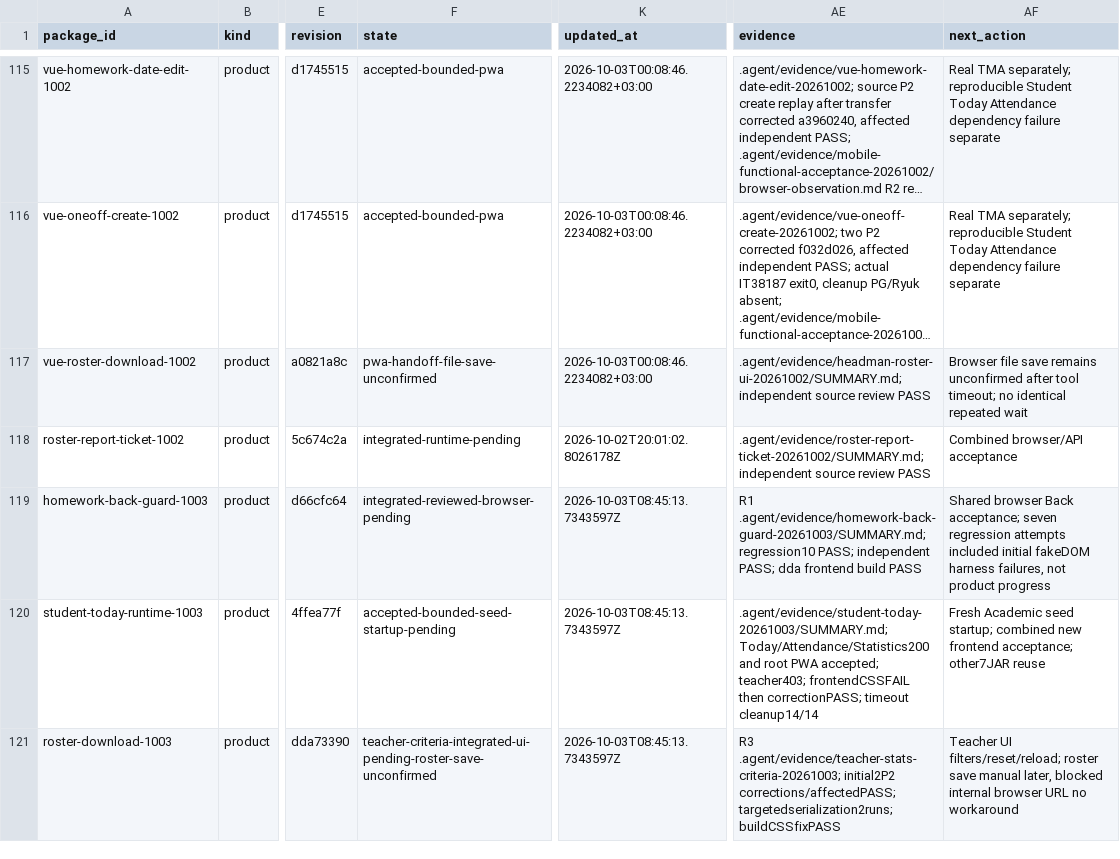
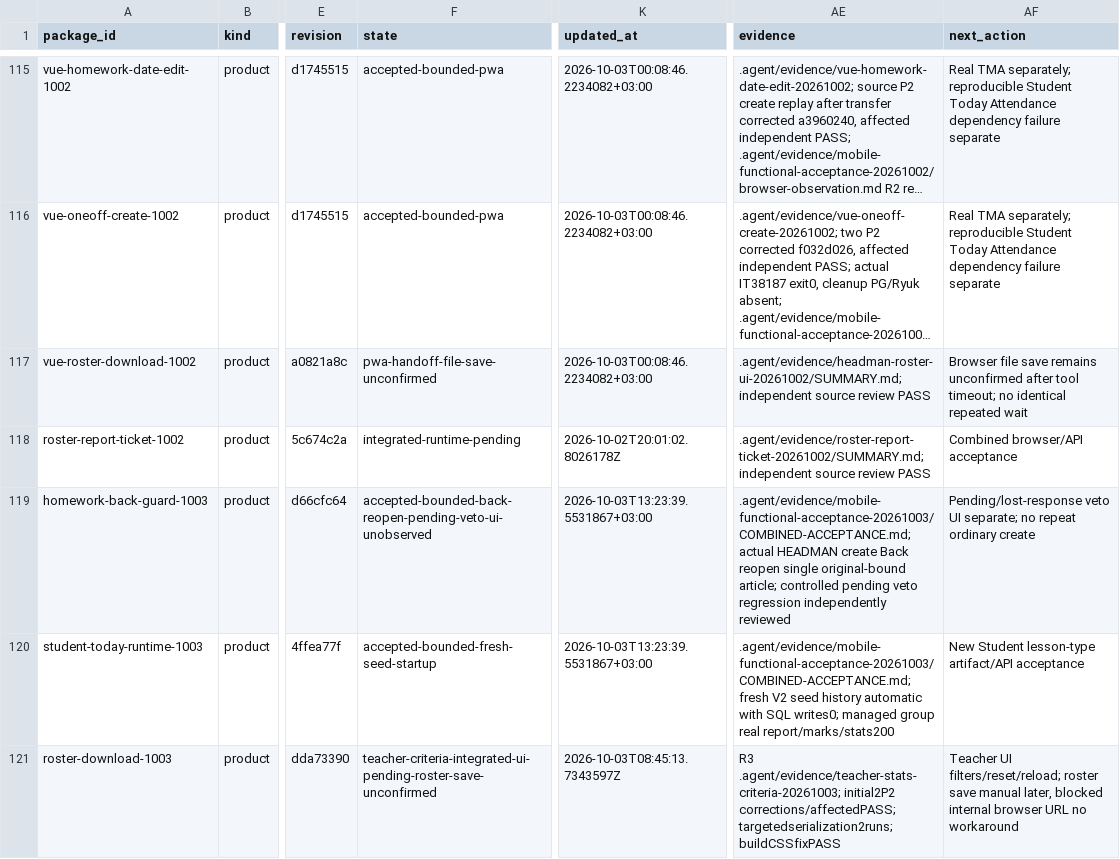
Before and after one commit to DITEKmax/rutcampustrack, a CSV file: .agent/orchestration-v2/metrics/packages.csv, drawn as a sheet; only a part is shown, gaps mark what is left out; long unchanged cells end in …; the diff covers the shown part only; the diff names each change by its address in the sheet, - before the commit and + after, or states it on an @@ line.

Commit message:
docs(delivery): record bounded API and mobile acceptance checkpoint

```diff
--- a/.agent/orchestration-v2/metrics/packages.csv
+++ b/.agent/orchestration-v2/metrics/packages.csv
-F119 (state): integrated-reviewed-browser-pending
+F119 (state): accepted-bounded-back-reopen-pending-veto-ui-unobserved
-K119:K120 (updated_at): 2026-10-03T08:45:13.7343597Z
+K119:K120 (updated_at): 2026-10-03T13:23:39.5531867+03:00
-AE119 (evidence): R1 .agent/evidence/homework-back-guard-20261003/SUMMARY.md; regression10 PASS; independent PASS; dda frontend build PASS
+AE119 (evidence): .agent/evidence/mobile-functional-acceptance-20261003/COMBINED-ACCEPTANCE.md; actual HEADMAN create Back reopen single original-bound article; controlled pending veto regression independently reviewed
-AF119 (next_action): Shared browser Back acceptance; seven regression attempts included initial fakeDOM harness failures, not product progress
+AF119 (next_action): Pending/lost-response veto UI separate; no repeat ordinary create
-F120 (state): accepted-bounded-seed-startup-pending
+F120 (state): accepted-bounded-fresh-seed-startup
-AE120 (evidence): .agent/evidence/student-today-20261003/SUMMARY.md; Today/Attendance/Statistics200 and root PWA accepted; teacher403; frontendCSSFAIL then correctionPASS; timeout cleanup14/14
+AE120 (evidence): .agent/evidence/mobile-functional-acceptance-20261003/COMBINED-ACCEPTANCE.md; fresh V2 seed history automatic with SQL writes0; managed group real report/marks/stats200
-AF120 (next_action): Fresh Academic seed startup; combined new frontend acceptance; other7JAR reuse
+AF120 (next_action): New Student lesson-type artifact/API acceptance
```
Also changed, not shown: 4 added rows and 12 edited cells elsewhere in this file, .agent/evidence/mobile-functional-acceptance-20261003/PRODUCT-FILES.tsv, 13 other files.
